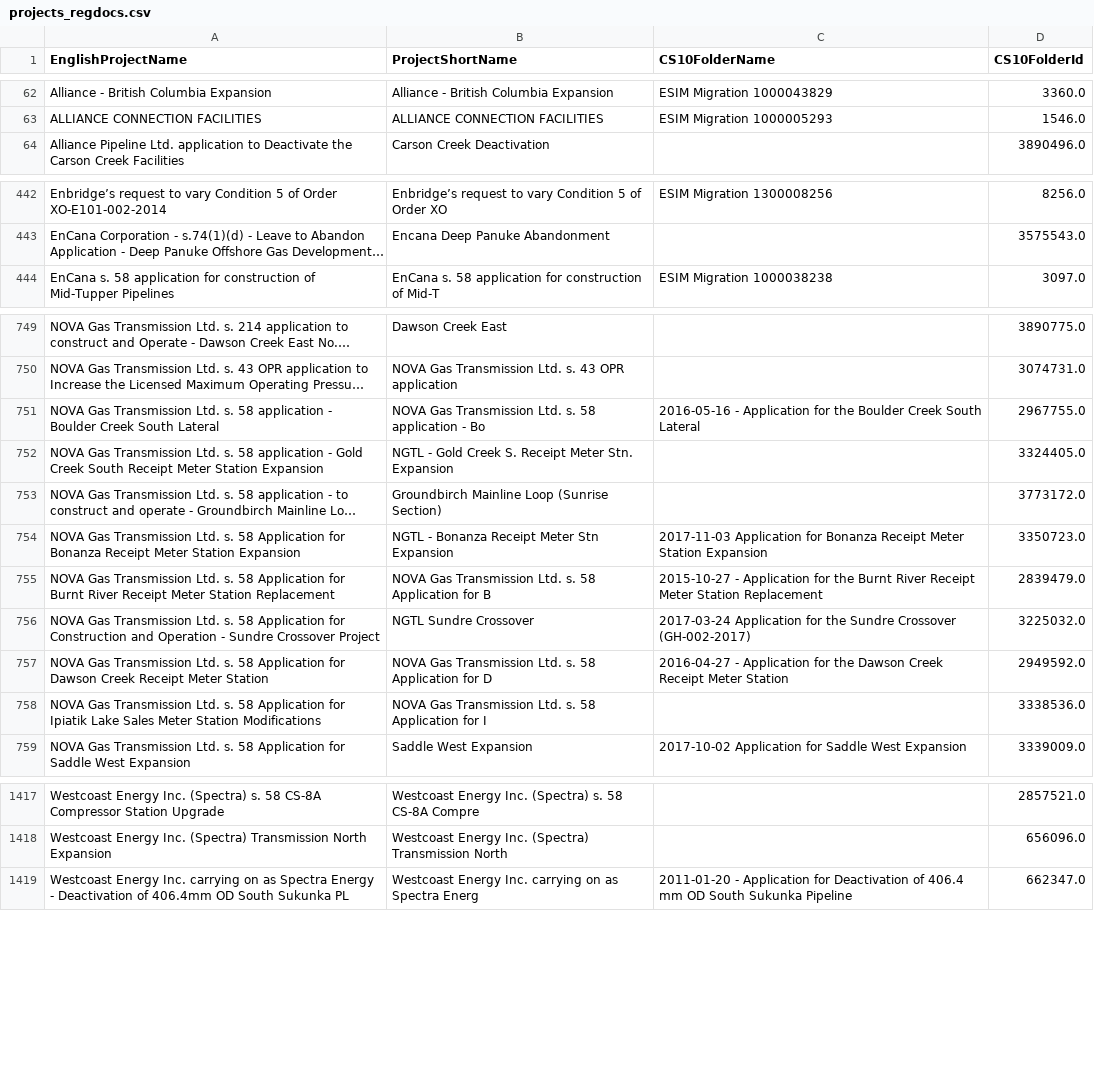
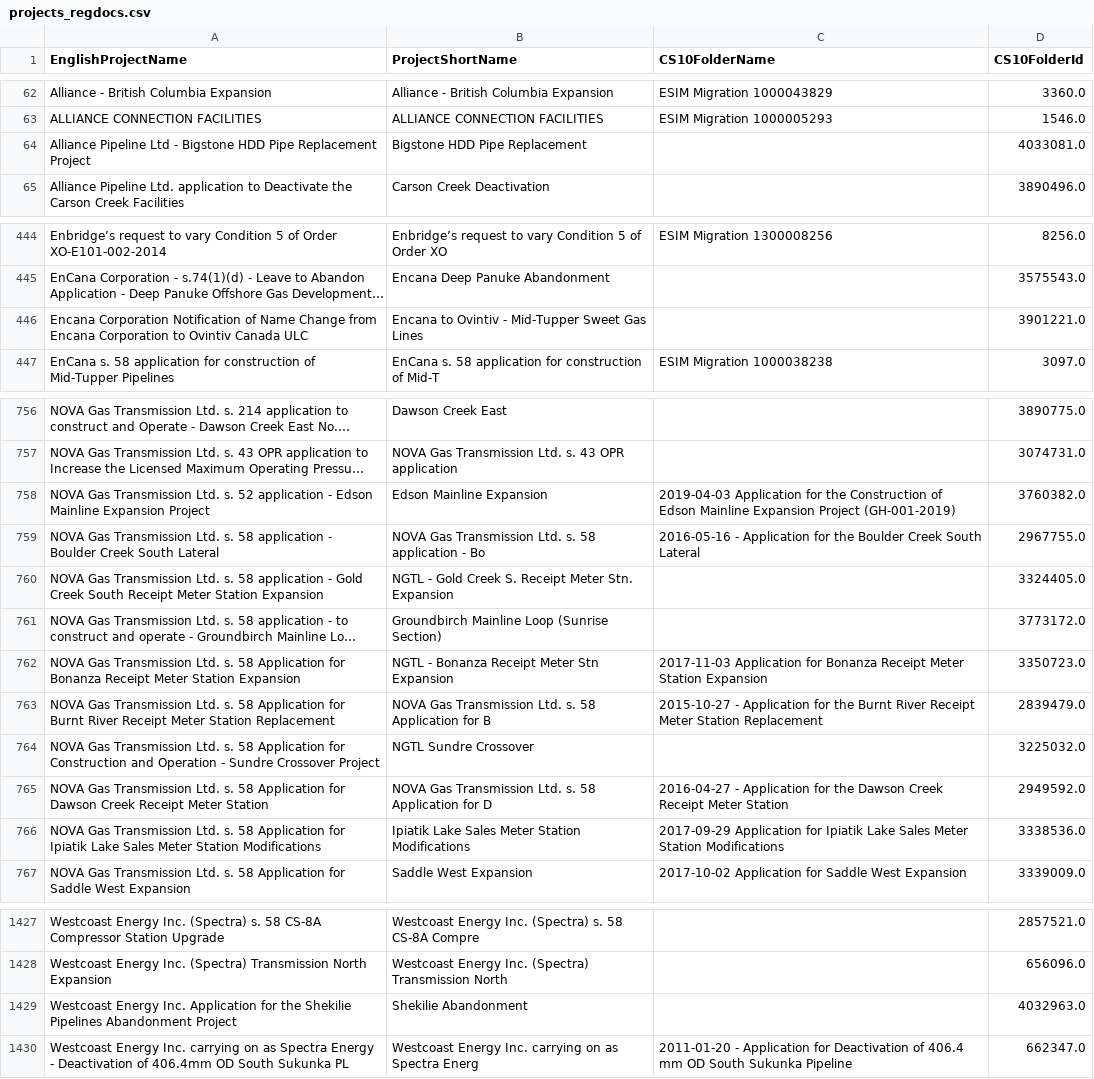
Before and after one commit to mbradds/pipeline-profiles, a CSV file: src/data_management/raw_data/projects_regdocs.csv, drawn as a sheet; only a part is shown, gaps mark what is left out; long unchanged cells end in …; addresses are those after the commit; the diff covers the shown part only; the diff names each change by its address in the sheet, - before the commit and + after, or states it on an @@ line.

```diff
--- a/src/data_management/raw_data/projects_regdocs.csv
+++ b/src/data_management/raw_data/projects_regdocs.csv
+row 64: Alliance Pipeline Ltd - Bigstone HDD Pipe Replacement Project | Bigstone HDD Pipe Replacement |  | 4033081.0
+row 446: Encana Corporation Notification of Name Change from Encana Corporation to Ovintiv Canada ULC | Encana to Ovintiv - Mid-Tupper Sweet Gas Lines |  | 3901221.0
+row 758: NOVA Gas Transmission Ltd. s. 52 application - Edson Mainline Expansion Project | Edson Mainline Expansion | 2019-04-03 Application for the Construction of Edson Mainline Expansion Project (GH-001-2019) | 3760382.0
-C764 (CS10FolderName): 2017-03-24 Application for the Sundre Crossover (GH-002-2017)
+C764 (CS10FolderName): (empty)
-B766 (ProjectShortName): NOVA Gas Transmission Ltd. s. 58 Application for I
+B766 (ProjectShortName): Ipiatik Lake Sales Meter Station Modifications
-C766 (CS10FolderName): (empty)
+C766 (CS10FolderName): 2017-09-29 Application for Ipiatik Lake Sales Meter Station Modifications
+row 1429: Westcoast Energy Inc. Application for the Shekilie Pipelines Abandonment Project | Shekilie Abandonment |  | 4032963.0
```
Also changed, not shown: 7 added rows, 4 moved rows and 10 edited cells elsewhere in this file, src/data_management/raw_data/conditionProjects.csv, 27 other files.
